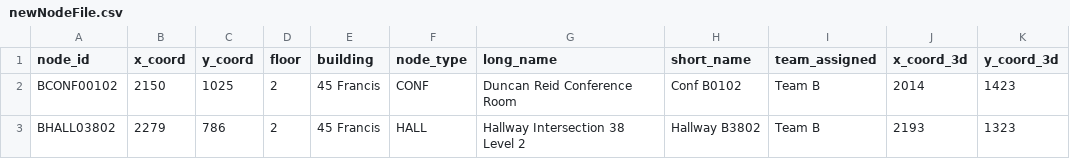
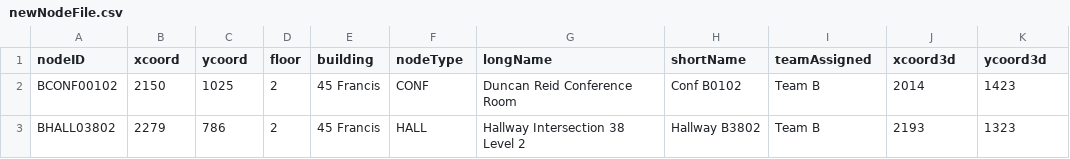
Before and after one commit to MitchGaines/CS3733D18_SarcasticSquonks, a CSV file: csv/newNodeFile.csv, drawn as a sheet; only a part is shown.

```diff
--- a/csv/newNodeFile.csv
+++ b/csv/newNodeFile.csv
@@ -1,2 +1,2 @@
-node_id,x_coord,y_coord,floor,building,node_type,long_name,short_name,team_assigned,x_coord_3d,y_coord_3d
+nodeID,xcoord,ycoord,floor,building,nodeType,longName,shortName,teamAssigned,xcoord3d,ycoord3d
 BCONF00102,2150,1025,2,45 Francis,CONF,Duncan Reid Conference Room,Conf B0102,Team B,2014,1423
```
Also changed, not shown: csv/mergedEdges.csv, csv/mergedNodes.csv, 3 other files.
